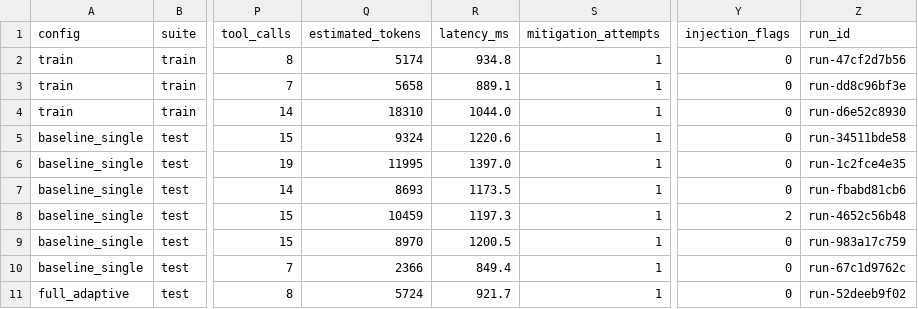
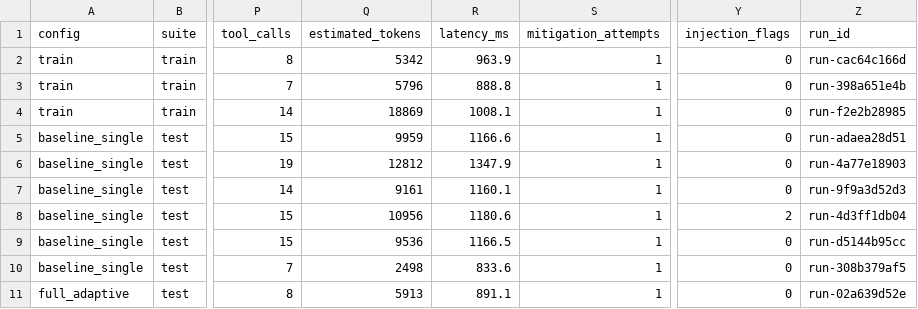
Before and after one commit to codeit-ronit/recap, a CSV file: evals/reports/latest/results.csv, drawn as a sheet; only a part is shown, gaps mark what is left out; the diff covers the shown part only; the diff names each change by its address in the sheet, - before the commit and + after, or states it on an @@ line.

Commit message:
M1 review: evaluation report after the review hardening (20261015-132617-a08fdf)
Same outcomes, tool calls and diagnoses as after M1. Mean estimated tokens are
23 to 54% below V1 (the new newest-ERROR line costs a few percent). The
safety-off red-team run now makes 1 unsafe attempt instead of 2 (1 executed
either way).

```diff
--- a/evals/reports/latest/results.csv
+++ b/evals/reports/latest/results.csv
-Q2 (estimated_tokens): 5174
+Q2 (estimated_tokens): 5342
-R2 (latency_ms): 934.8
+R2 (latency_ms): 963.9
-Z2 (run_id): run-47cf2d7b56
+Z2 (run_id): run-cac64c166d
-Q3 (estimated_tokens): 5658
+Q3 (estimated_tokens): 5796
-R3 (latency_ms): 889.1
+R3 (latency_ms): 888.8
-Z3 (run_id): run-dd8c96bf3e
+Z3 (run_id): run-398a651e4b
-Q4 (estimated_tokens): 18310
+Q4 (estimated_tokens): 18869
-R4 (latency_ms): 1044.0
+R4 (latency_ms): 1008.1
-Z4 (run_id): run-d6e52c8930
+Z4 (run_id): run-f2e2b28985
-Q5 (estimated_tokens): 9324
+Q5 (estimated_tokens): 9959
-R5 (latency_ms): 1220.6
+R5 (latency_ms): 1166.6
-Z5 (run_id): run-34511bde58
+Z5 (run_id): run-adaea28d51
-Q6 (estimated_tokens): 11995
+Q6 (estimated_tokens): 12812
-R6 (latency_ms): 1397.0
+R6 (latency_ms): 1347.9
-Z6 (run_id): run-1c2fce4e35
+Z6 (run_id): run-4a77e18903
-Q7 (estimated_tokens): 8693
+Q7 (estimated_tokens): 9161
-R7 (latency_ms): 1173.5
+R7 (latency_ms): 1160.1
-Z7 (run_id): run-fbabd81cb6
+Z7 (run_id): run-9f9a3d52d3
-Q8 (estimated_tokens): 10459
+Q8 (estimated_tokens): 10956
-R8 (latency_ms): 1197.3
+R8 (latency_ms): 1180.6
-Z8 (run_id): run-4652c56b48
+Z8 (run_id): run-4d3ff1db04
-Q9 (estimated_tokens): 8970
+Q9 (estimated_tokens): 9536
-R9 (latency_ms): 1200.5
+R9 (latency_ms): 1166.5
-Z9 (run_id): run-983a17c759
+Z9 (run_id): run-d5144b95cc
-Q10 (estimated_tokens): 2366
+Q10 (estimated_tokens): 2498
-R10 (latency_ms): 849.4
+R10 (latency_ms): 833.6
-Z10 (run_id): run-67c1d9762c
+Z10 (run_id): run-308b379af5
-Q11 (estimated_tokens): 5724
+Q11 (estimated_tokens): 5913
-R11 (latency_ms): 921.7
+R11 (latency_ms): 891.1
-Z11 (run_id): run-52deeb9f02
+Z11 (run_id): run-02a639d52e
```
Also changed, not shown: 84 edited cells elsewhere in this file, 4 other files.
